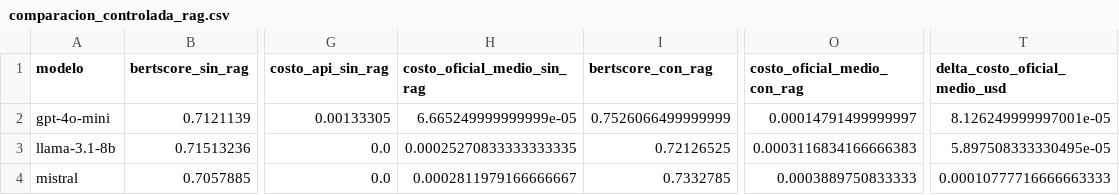
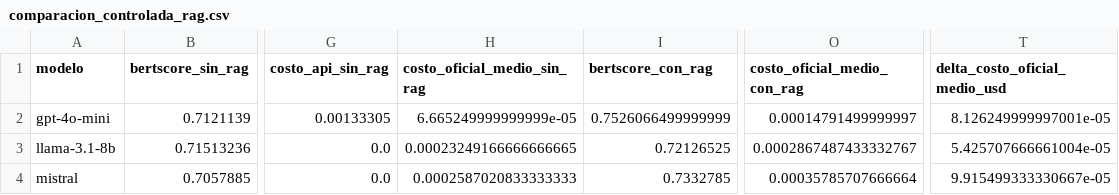
Before and after one commit to BautistaXifro/Trabajo-Final, a CSV file: proyecto/comparacion_controlada_rag.csv, drawn as a sheet; only a part is shown, gaps mark what is left out; the diff names each change by its address in the sheet, - before the commit and + after, or states it on an @@ line.

```diff
--- a/proyecto/comparacion_controlada_rag.csv
+++ b/proyecto/comparacion_controlada_rag.csv
-H3 (costo_oficial_medio_sin_rag): 0.00025270833333333335
+H3 (costo_oficial_medio_sin_rag): 0.00023249166666666665
-O3 (costo_oficial_medio_con_rag): 0.0003116834166666383
+O3 (costo_oficial_medio_con_rag): 0.0002867487433332767
-T3 (delta_costo_oficial_medio_usd): 5.897508333330495e-05
+T3 (delta_costo_oficial_medio_usd): 5.425707666661004e-05
-H4 (costo_oficial_medio_sin_rag): 0.0002811979166666667
+H4 (costo_oficial_medio_sin_rag): 0.0002587020833333333
-O4 (costo_oficial_medio_con_rag): 0.0003889750833333
+O4 (costo_oficial_medio_con_rag): 0.00035785707666664
-T4 (delta_costo_oficial_medio_usd): 0.00010777716666663333
+T4 (delta_costo_oficial_medio_usd): 9.915499333330667e-05
```
Also changed, not shown: proyecto/resultados_baseline_controlado_evaluados.csv, proyecto/resultados_rag_piloto_evaluados.csv, 5 other files.
